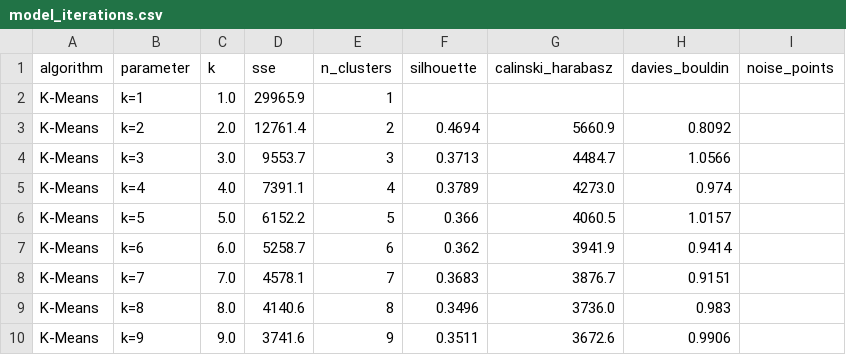
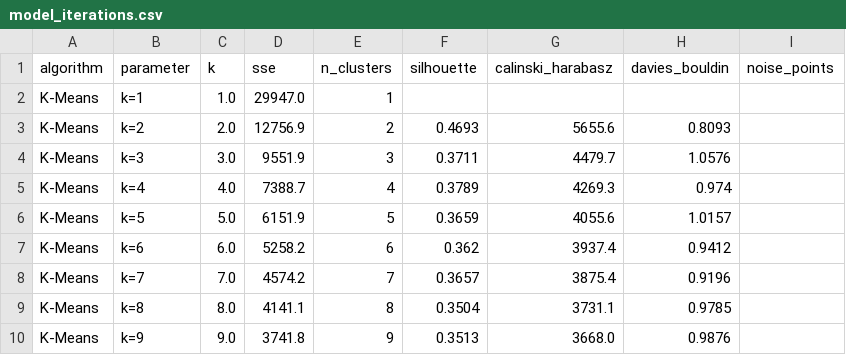
Before and after one commit to PESIII23/customer-segmentation, a CSV file: docs/tables/model_iterations.csv, drawn as a sheet; only a part is shown; the diff covers the shown part only.

```diff
--- a/docs/tables/model_iterations.csv
+++ b/docs/tables/model_iterations.csv
@@ -1,10 +1,10 @@
 algorithm,parameter,k,sse,n_clusters,silhouette,calinski_harabasz,davies_bouldin,noise_points
-K-Means,k=1,1.0,29965.9,1,,,,
-K-Means,k=2,2.0,12761.4,2,0.4694,5660.9,0.8092,
-K-Means,k=3,3.0,9553.7,3,0.3713,4484.7,1.0566,
-K-Means,k=4,4.0,7391.1,4,0.3789,4273.0,0.974,
-K-Means,k=5,5.0,6152.2,5,0.366,4060.5,1.0157,
-K-Means,k=6,6.0,5258.7,6,0.362,3941.9,0.9414,
-K-Means,k=7,7.0,4578.1,7,0.3683,3876.7,0.9151,
-K-Means,k=8,8.0,4140.6,8,0.3496,3736.0,0.983,
-K-Means,k=9,9.0,3741.6,9,0.3511,3672.6,0.9906,
+K-Means,k=1,1.0,29947.0,1,,,,
+K-Means,k=2,2.0,12756.9,2,0.4693,5655.6,0.8093,
+K-Means,k=3,3.0,9551.9,3,0.3711,4479.7,1.0576,
+K-Means,k=4,4.0,7388.7,4,0.3789,4269.3,0.974,
+K-Means,k=5,5.0,6151.9,5,0.3659,4055.6,1.0157,
+K-Means,k=6,6.0,5258.2,6,0.362,3937.4,0.9412,
+K-Means,k=7,7.0,4574.2,7,0.3657,3875.4,0.9196,
+K-Means,k=8,8.0,4141.1,8,0.3504,3731.1,0.9785,
+K-Means,k=9,9.0,3741.8,9,0.3513,3668.0,0.9876,
```
Also changed, not shown: 1 added row, 1 removed row and 149 edited cells elsewhere in this file, docs/tables/numeric_summary_rfm.csv, docs/tables/segment_profile.csv, 23 other files.
